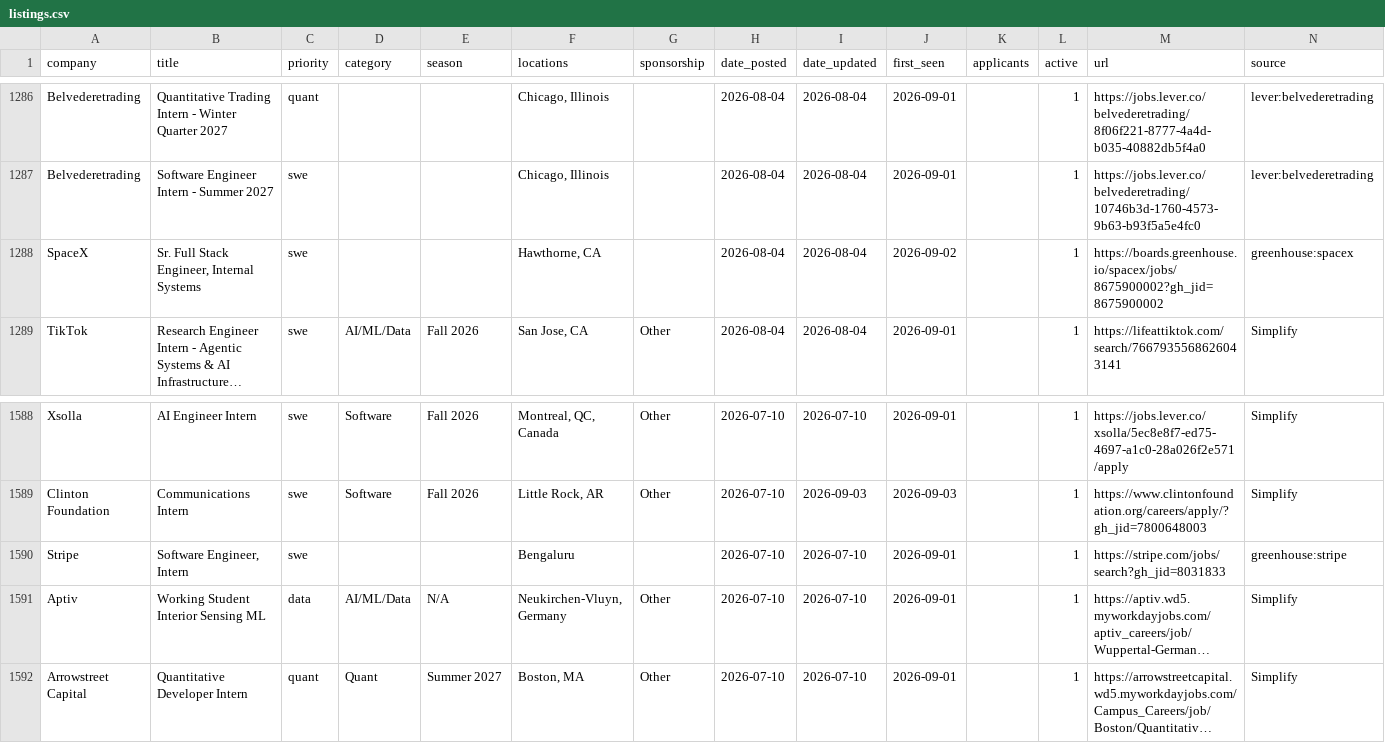
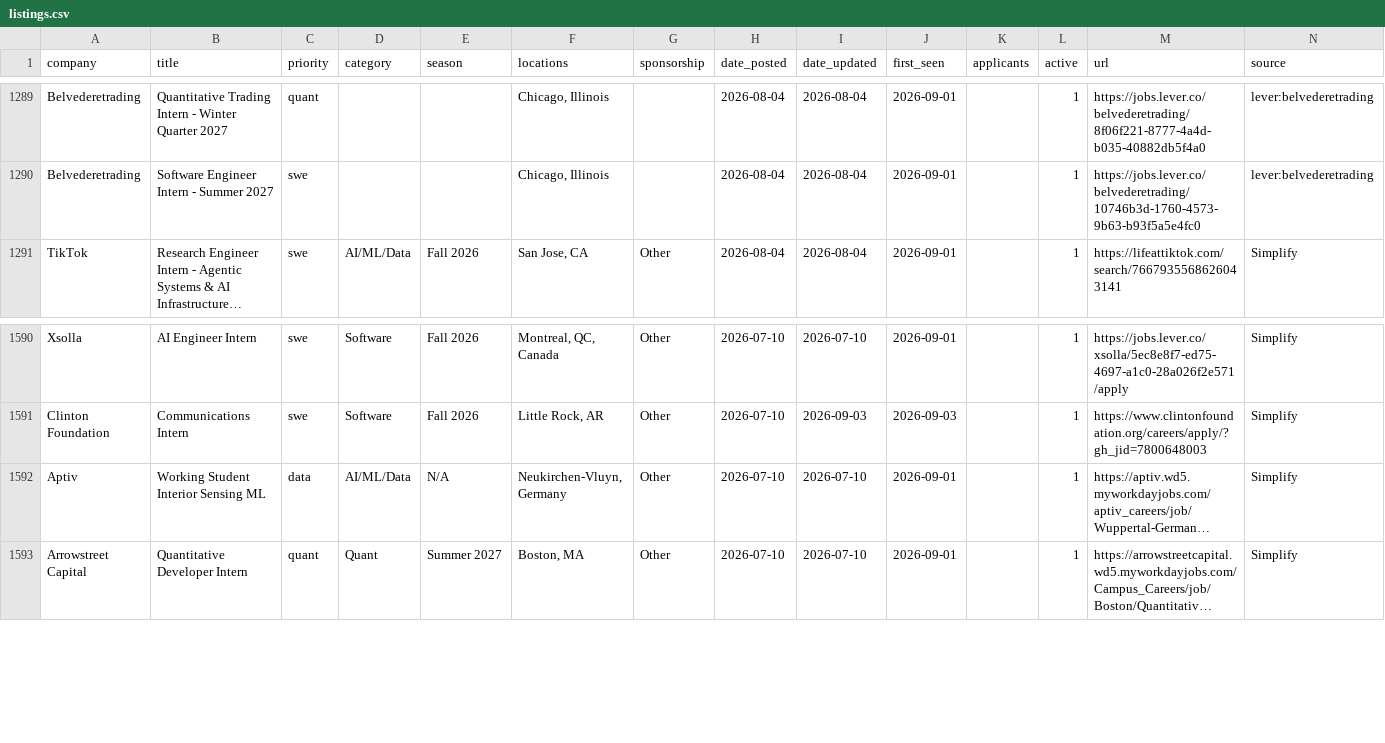
Before and after one commit to arnavkato/internship-watcher, a CSV file: listings.csv, drawn as a sheet; only a part is shown, gaps mark what is left out; long unchanged cells end in …; removed rows and columns are numbered as before the commit, all else as after; the diff covers the shown part only; the diff names each change by its address in the sheet, - before the commit and + after, or states it on an @@ line.

```diff
--- a/listings.csv
+++ b/listings.csv
-row 1288: SpaceX | Sr. Full Stack Engineer, Internal Systems | swe |  |  | Hawthorne, CA |  | 2026-08-04 | 2026-08-04 | 2026-09-02 |  | 1 | https://boards.greenhouse.io/spacex/jobs/8675900002?gh_jid=8675900002 | greenhouse:spacex
-row 1590: Stripe | Software Engineer, Intern | swe |  |  | Bengaluru |  | 2026-07-10 | 2026-07-10 | 2026-09-01 |  | 1 | https://stripe.com/jobs/search?gh_jid=8031833 | greenhouse:stripe
```
Also changed, not shown: 4 added rows and 1 removed row elsewhere in this file, 1 other file.
